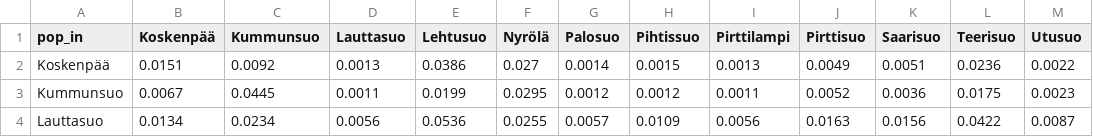
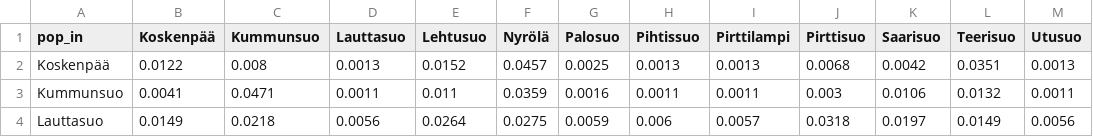
Before and after one commit to rshuhuachen/blackgrouse-hunting, a CSV file: analyses/migrationanalysis/migration.se.csv, drawn as a sheet; only a part is shown; the diff covers the shown part only; the diff names each change by its address in the sheet, - before the commit and + after, or states it on an @@ line.

```diff
--- a/analyses/migrationanalysis/migration.se.csv
+++ b/analyses/migrationanalysis/migration.se.csv
-B2 (Koskenpää): 0.0151
+B2 (Koskenpää): 0.0122
-C2 (Kummunsuo): 0.0092
+C2 (Kummunsuo): 0.008
-E2 (Lehtusuo): 0.0386
+E2 (Lehtusuo): 0.0152
-F2 (Nyrölä): 0.027
+F2 (Nyrölä): 0.0457
-G2 (Palosuo): 0.0014
+G2 (Palosuo): 0.0025
-H2 (Pihtissuo): 0.0015
+H2 (Pihtissuo): 0.0013
-J2 (Pirttisuo): 0.0049
+J2 (Pirttisuo): 0.0068
-K2 (Saarisuo): 0.0051
+K2 (Saarisuo): 0.0042
-L2 (Teerisuo): 0.0236
+L2 (Teerisuo): 0.0351
-M2 (Utusuo): 0.0022
+M2 (Utusuo): 0.0013
-B3 (Koskenpää): 0.0067
+B3 (Koskenpää): 0.0041
-C3 (Kummunsuo): 0.0445
+C3 (Kummunsuo): 0.0471
-E3 (Lehtusuo): 0.0199
+E3 (Lehtusuo): 0.011
-F3 (Nyrölä): 0.0295
+F3 (Nyrölä): 0.0359
-G3 (Palosuo): 0.0012
+G3 (Palosuo): 0.0016
-H3 (Pihtissuo): 0.0012
+H3 (Pihtissuo): 0.0011
-J3 (Pirttisuo): 0.0052
+J3 (Pirttisuo): 0.003
-K3 (Saarisuo): 0.0036
+K3 (Saarisuo): 0.0106
-L3 (Teerisuo): 0.0175
+L3 (Teerisuo): 0.0132
-M3 (Utusuo): 0.0023
+M3 (Utusuo): 0.0011
-B4 (Koskenpää): 0.0134
+B4 (Koskenpää): 0.0149
-C4 (Kummunsuo): 0.0234
+C4 (Kummunsuo): 0.0218
-E4 (Lehtusuo): 0.0536
+E4 (Lehtusuo): 0.0264
-F4 (Nyrölä): 0.0255
+F4 (Nyrölä): 0.0275
-G4 (Palosuo): 0.0057
+G4 (Palosuo): 0.0059
-H4 (Pihtissuo): 0.0109
+H4 (Pihtissuo): 0.006
-I4 (Pirttilampi): 0.0056
+I4 (Pirttilampi): 0.0057
-J4 (Pirttisuo): 0.0163
+J4 (Pirttisuo): 0.0318
-K4 (Saarisuo): 0.0156
+K4 (Saarisuo): 0.0197
-L4 (Teerisuo): 0.0422
+L4 (Teerisuo): 0.0149
-M4 (Utusuo): 0.0087
+M4 (Utusuo): 0.0056
```
Also changed, not shown: 102 edited cells elsewhere in this file, analyses/migrationanalysis/migration.csv, analyses/migrationanalysis/migration.raw.csv, 6 other files.
